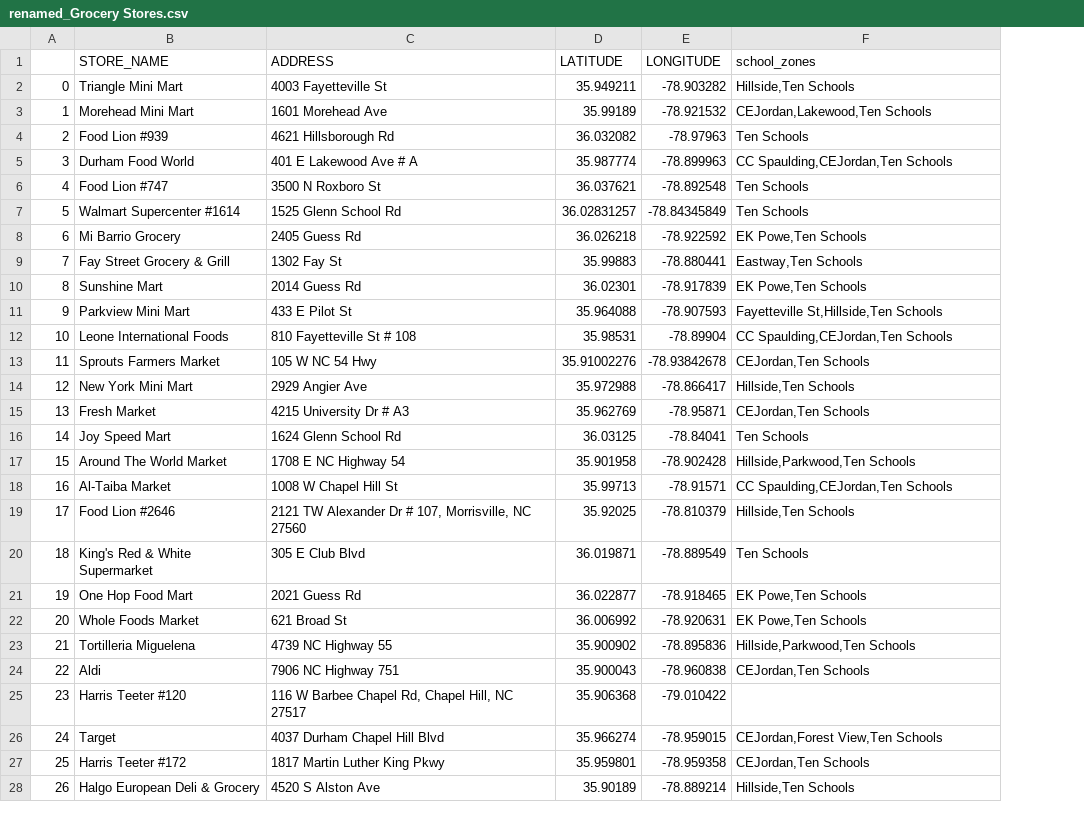
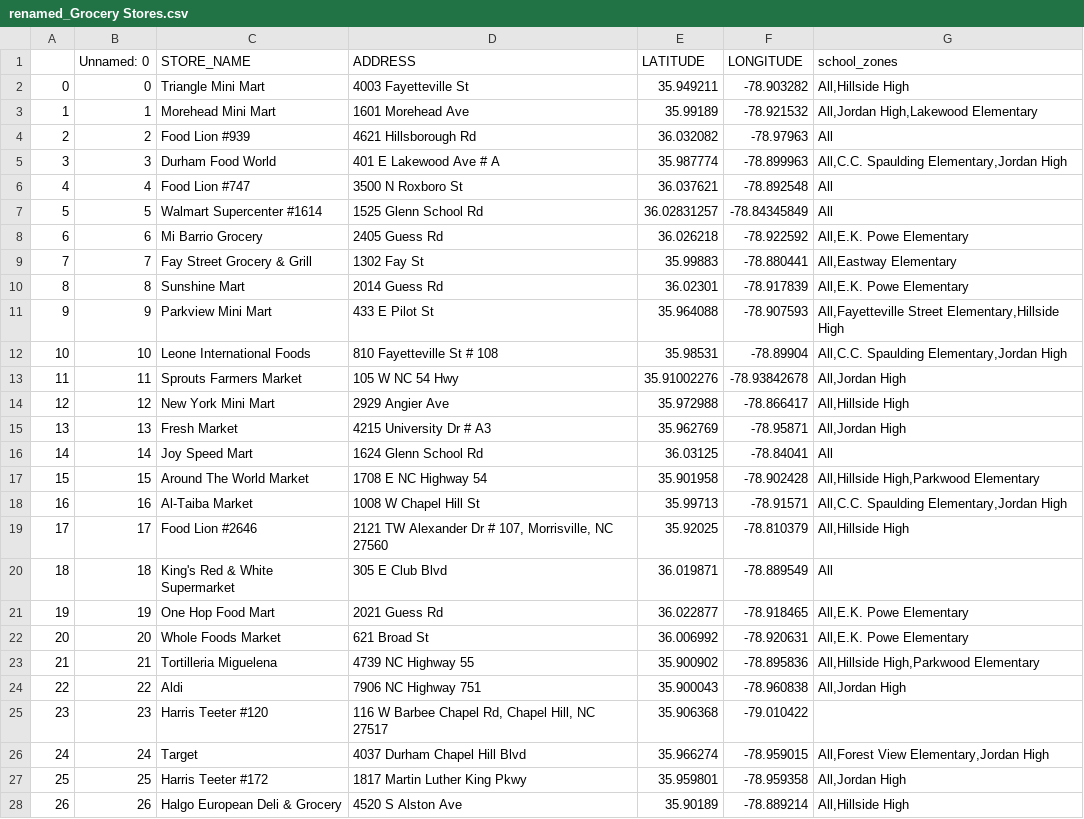
Before and after one commit to dataPlusVisualizingDurhamPublicSchools/visualizing_DPS, a CSV file: dps_dashboard/data/2021/spatial_data/renamed_Grocery Stores.csv, drawn as a sheet; only a part is shown; addresses are those after the commit; the diff covers the shown part only; the diff names each change by its address in the sheet, - before the commit and + after, or states it on an @@ line.

```diff
--- a/dps_dashboard/data/2021/spatial_data/renamed_Grocery Stores.csv
+++ b/dps_dashboard/data/2021/spatial_data/renamed_Grocery Stores.csv
+column B (Unnamed: 0), rows 2-28: 0 | 1 | 2 | 3 | 4 | 5 | 6 | 7 | 8 | 9 | 10 | 11 | 12 | 13 | 14 | 15 | 16 | 17 | 18 | 19 | 20 | 21 | 22 | 23 | 24 | 25 | 26
-G2 (school_zones): Hillside,Ten Schools
+G2 (school_zones): All,Hillside High
-G3 (school_zones): CEJordan,Lakewood,Ten Schools
+G3 (school_zones): All,Jordan High,Lakewood Elementary
-G4 (school_zones): Ten Schools
+G4 (school_zones): All
-G5 (school_zones): CC Spaulding,CEJordan,Ten Schools
+G5 (school_zones): All,C.C. Spaulding Elementary,Jordan High
-G6:G7 (school_zones): Ten Schools
+G6:G7 (school_zones): All
-G8 (school_zones): EK Powe,Ten Schools
+G8 (school_zones): All,E.K. Powe Elementary
-G9 (school_zones): Eastway,Ten Schools
+G9 (school_zones): All,Eastway Elementary
-G10 (school_zones): EK Powe,Ten Schools
+G10 (school_zones): All,E.K. Powe Elementary
-G11 (school_zones): Fayetteville St,Hillside,Ten Schools
+G11 (school_zones): All,Fayetteville Street Elementary,Hillside High
-G12 (school_zones): CC Spaulding,CEJordan,Ten Schools
+G12 (school_zones): All,C.C. Spaulding Elementary,Jordan High
-G13 (school_zones): CEJordan,Ten Schools
+G13 (school_zones): All,Jordan High
-G14 (school_zones): Hillside,Ten Schools
+G14 (school_zones): All,Hillside High
-G15 (school_zones): CEJordan,Ten Schools
+G15 (school_zones): All,Jordan High
-G16 (school_zones): Ten Schools
+G16 (school_zones): All
-G17 (school_zones): Hillside,Parkwood,Ten Schools
+G17 (school_zones): All,Hillside High,Parkwood Elementary
-G18 (school_zones): CC Spaulding,CEJordan,Ten Schools
+G18 (school_zones): All,C.C. Spaulding Elementary,Jordan High
-G19 (school_zones): Hillside,Ten Schools
+G19 (school_zones): All,Hillside High
-G20 (school_zones): Ten Schools
+G20 (school_zones): All
-G21:G22 (school_zones): EK Powe,Ten Schools
+G21:G22 (school_zones): All,E.K. Powe Elementary
-G23 (school_zones): Hillside,Parkwood,Ten Schools
+G23 (school_zones): All,Hillside High,Parkwood Elementary
-G24 (school_zones): CEJordan,Ten Schools
+G24 (school_zones): All,Jordan High
-G26 (school_zones): CEJordan,Forest View,Ten Schools
+G26 (school_zones): All,Forest View Elementary,Jordan High
-G27 (school_zones): CEJordan,Ten Schools
+G27 (school_zones): All,Jordan High
-G28 (school_zones): Hillside,Ten Schools
+G28 (school_zones): All,Hillside High
```
Also changed, not shown: 65 edited cells elsewhere in this file, dps_dashboard/data/2021/spatial_data/renamed_Bus Stops.csv, dps_dashboard/data/2021/spatial_data/renamed_Childcare Centers_2022.csv, 26 other files.
